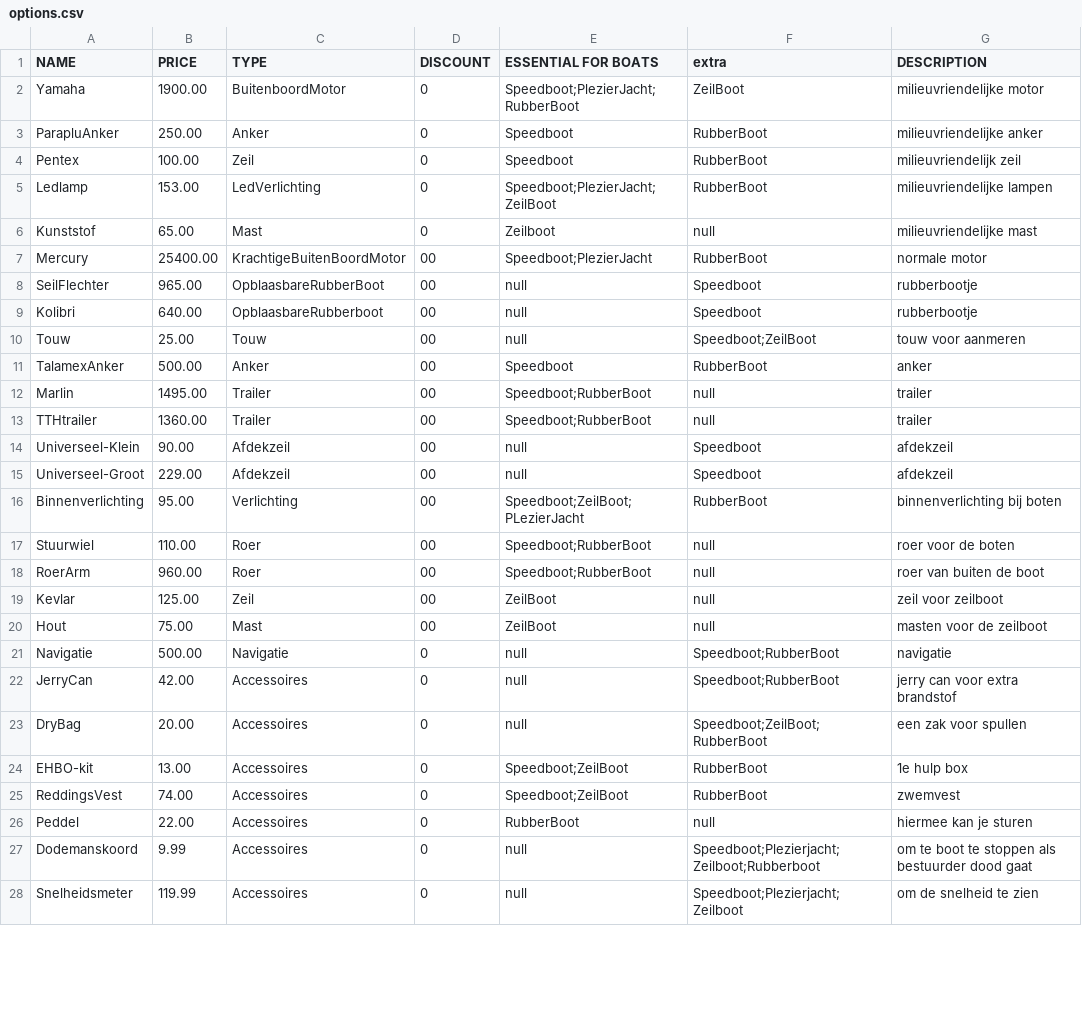
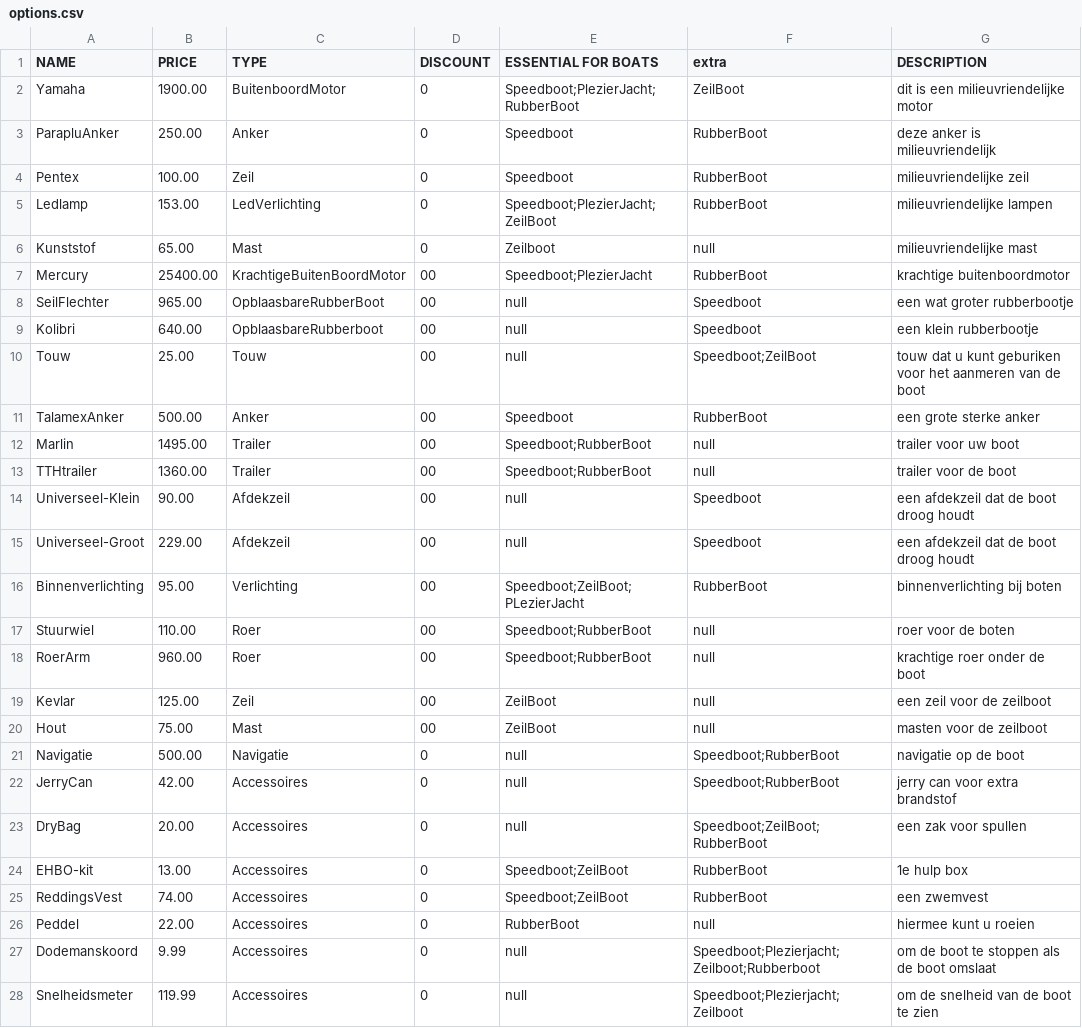
Before and after one commit to 22082476/Shipflex, a CSV file: src/data/options.csv, drawn as a sheet; only a part is shown; the diff covers the shown part only.

Commit message:
descriptions aangepast

```diff
--- a/src/data/options.csv
+++ b/src/data/options.csv
@@ -1,22 +1,22 @@
 NAME,PRICE,TYPE,DISCOUNT,ESSENTIAL FOR BOATS,extra,DESCRIPTION
-Yamaha,1900.00,BuitenboordMotor,0,Speedboot;PlezierJacht;RubberBoot,ZeilBoot,milieuvriendelijke motor
-ParapluAnker,250.00,Anker,0,Speedboot,RubberBoot,milieuvriendelijke anker
-Pentex,100.00,Zeil,0,Speedboot,RubberBoot,milieuvriendelijk zeil
+Yamaha,1900.00,BuitenboordMotor,0,Speedboot;PlezierJacht;RubberBoot,ZeilBoot,dit is een milieuvriendelijke motor
+ParapluAnker,250.00,Anker,0,Speedboot,RubberBoot,deze anker is milieuvriendelijk
+Pentex,100.00,Zeil,0,Speedboot,RubberBoot,milieuvriendelijke zeil
 Ledlamp,153.00,LedVerlichting,0,Speedboot;PlezierJacht;ZeilBoot,RubberBoot,milieuvriendelijke lampen
 Kunststof,65.00,Mast,0,Zeilboot,null,milieuvriendelijke mast
-Mercury,25400.00,KrachtigeBuitenBoordMotor,00,Speedboot;PlezierJacht,RubberBoot,normale motor
-SeilFlechter,965.00,OpblaasbareRubberBoot,00,null,Speedboot,rubberbootje
-Kolibri,640.00,OpblaasbareRubberboot,00,null,Speedboot,rubberbootje
-Touw,25.00,Touw,00,null,Speedboot;ZeilBoot,touw voor aanmeren
-TalamexAnker,500.00,Anker,00,Speedboot,RubberBoot,anker
-Marlin,1495.00,Trailer,00,Speedboot;RubberBoot,null,trailer
-TTHtrailer,1360.00,Trailer,00,Speedboot;RubberBoot,null,trailer
-Universeel-Klein,90.00,Afdekzeil,00,null,Speedboot,afdekzeil
-Universeel-Groot,229.00,Afdekzeil,00,null,Speedboot,afdekzeil
+Mercury,25400.00,KrachtigeBuitenBoordMotor,00,Speedboot;PlezierJacht,RubberBoot,krachtige buitenboordmotor
+SeilFlechter,965.00,OpblaasbareRubberBoot,00,null,Speedboot,een wat groter rubberbootje
+Kolibri,640.00,OpblaasbareRubberboot,00,null,Speedboot,een klein rubberbootje
+Touw,25.00,Touw,00,null,Speedboot;ZeilBoot,touw dat u kunt geburiken voor het aanmeren van de boot
+TalamexAnker,500.00,Anker,00,Speedboot,RubberBoot,een grote sterke anker
+Marlin,1495.00,Trailer,00,Speedboot;RubberBoot,null,trailer voor uw boot
+TTHtrailer,1360.00,Trailer,00,Speedboot;RubberBoot,null,trailer voor de boot
+Universeel-Klein,90.00,Afdekzeil,00,null,Speedboot,een afdekzeil dat de boot droog houdt
+Universeel-Groot,229.00,Afdekzeil,00,null,Speedboot,een afdekzeil dat de boot droog houdt
 Binnenverlichting,95.00,Verlichting,00,Speedboot;ZeilBoot;PLezierJacht,RubberBoot,binnenverlichting bij boten
 Stuurwiel,110.00,Roer,00,Speedboot;RubberBoot,null,roer voor de boten
-RoerArm,960.00,Roer,00,Speedboot;RubberBoot,null,roer van buiten de boot
-Kevlar,125.00,Zeil,00,ZeilBoot,null,zeil voor zeilboot
+RoerArm,960.00,Roer,00,Speedboot;RubberBoot,null,krachtige roer onder de boot
+Kevlar,125.00,Zeil,00,ZeilBoot,null,een zeil voor de zeilboot
 Hout,75.00,Mast,00,ZeilBoot,null,masten voor de zeilboot
-Navigatie,500.00,Navigatie,0,null,Speedboot;RubberBoot,navigatie
+Navigatie,500.00,Navigatie,0,null,Speedboot;RubberBoot,navigatie op de boot
 JerryCan,42.00,Accessoires,0,null,Speedboot;RubberBoot,jerry can voor extra brandstof
@@ -24,5 +24,5 @@ DryBag,20.00,Accessoires,0,null,Speedboot;ZeilBoot;RubberBoot,een zak voor spull
 EHBO-kit,13.00,Accessoires,0,Speedboot;ZeilBoot,RubberBoot,1e hulp box
-ReddingsVest,74.00,Accessoires,0,Speedboot;ZeilBoot,RubberBoot,zwemvest
-Peddel,22.00,Accessoires,0,RubberBoot,null, hiermee kan je sturen
-Dodemanskoord,9.99,Accessoires,0,null,Speedboot;Plezierjacht;Zeilboot;Rubberboot,om te boot te stoppen als bestuurder dood gaat
-Snelheidsmeter,119.99,Accessoires,0,null,Speedboot;Plezierjacht;Zeilboot,om de snelheid te zien
+ReddingsVest,74.00,Accessoires,0,Speedboot;ZeilBoot,RubberBoot,een zwemvest
+Peddel,22.00,Accessoires,0,RubberBoot,null, hiermee kunt u roeien
+Dodemanskoord,9.99,Accessoires,0,null,Speedboot;Plezierjacht;Zeilboot;Rubberboot,om de boot te stoppen als de boot omslaat
+Snelheidsmeter,119.99,Accessoires,0,null,Speedboot;Plezierjacht;Zeilboot,om de snelheid van de boot te zien
```
Also changed, not shown: 1 edited cell elsewhere in this file.
